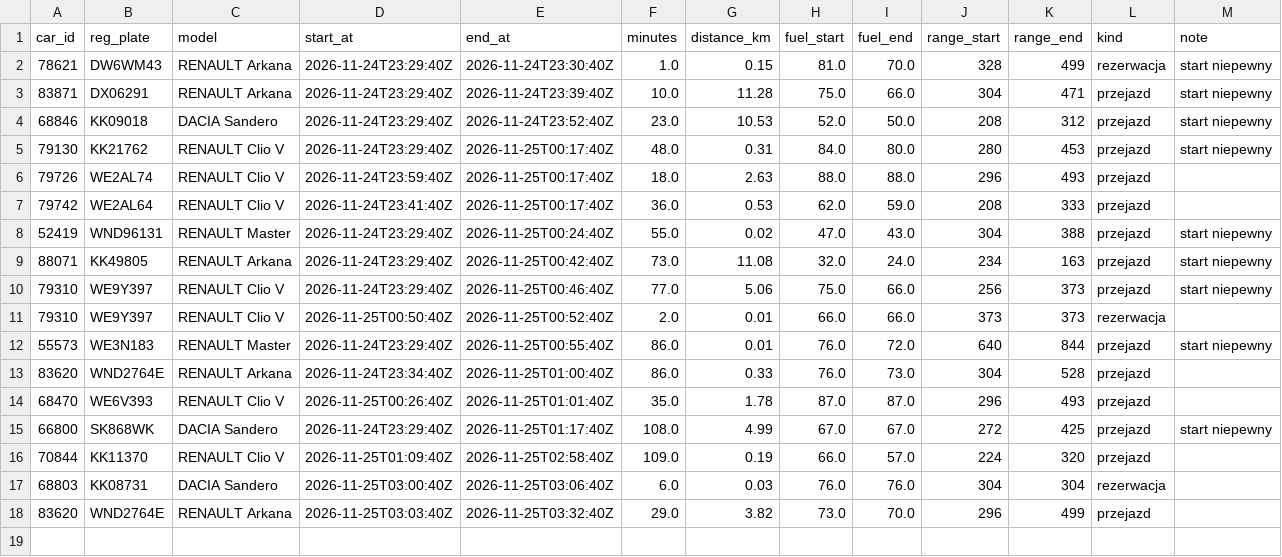
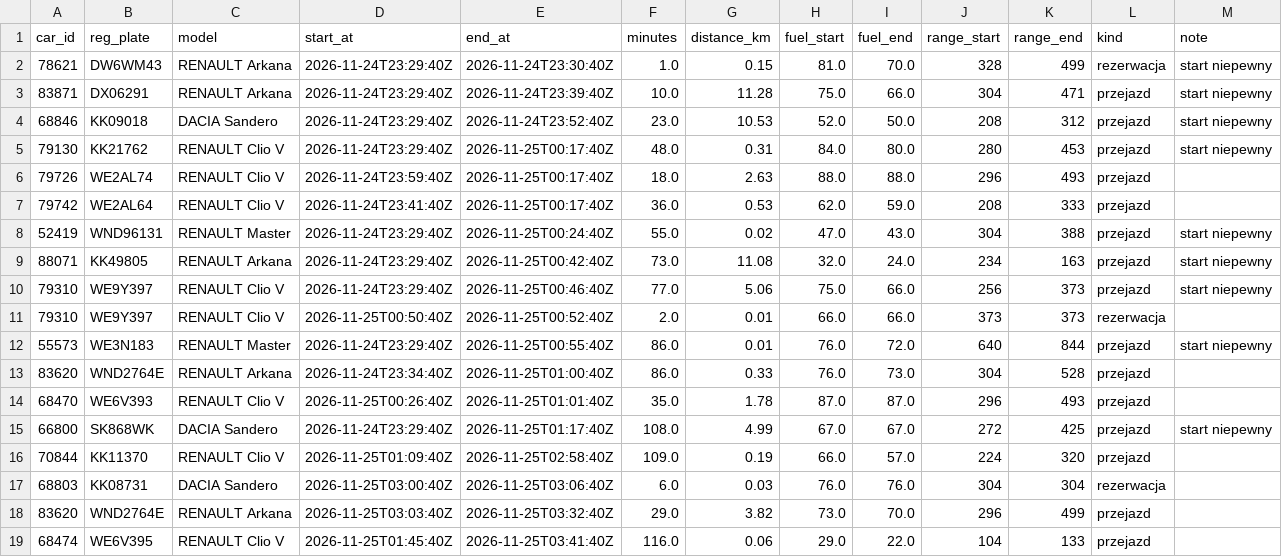
Before and after one commit to szymonslazak-rgb/traficar-warszawa, a CSV file: data/trips/2026-11-25.csv, drawn as a sheet; the diff names each change by its address in the sheet, - before the commit and + after, or states it on an @@ line.

```diff
--- a/data/trips/2026-11-25.csv
+++ b/data/trips/2026-11-25.csv
+row 19: 68474 | WE6V395 | RENAULT Clio V | 2026-11-25T01:45:40Z | 2026-11-25T03:41:40Z | 116.0 | 0.06 | 29.0 | 22.0 | 104 | 133 | przejazd
```
Also changed, not shown: data/reads/2026-11-25.csv, 4 other files.
